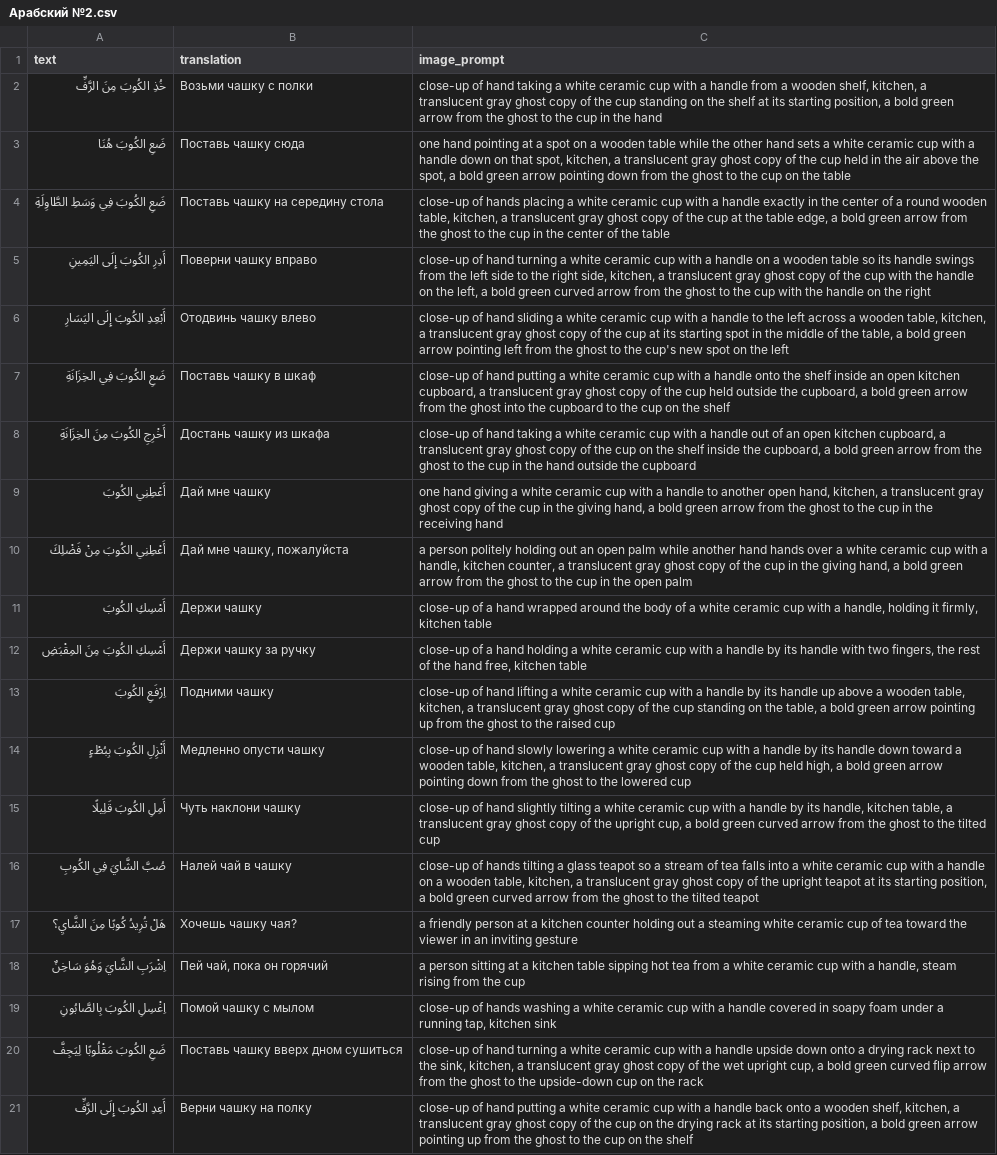
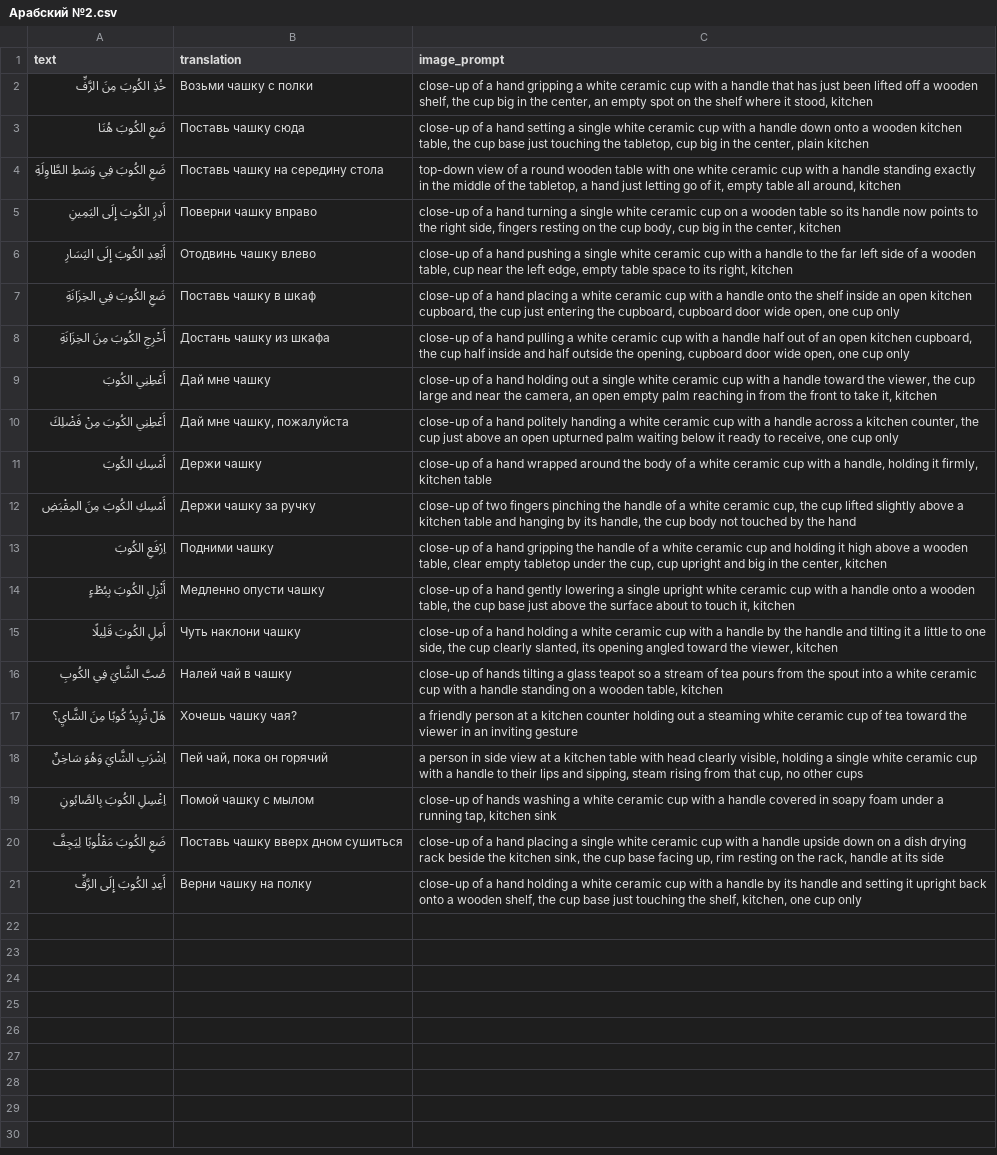
Before and after one commit to islamgadzhialiew-pixel/fc-kaggle, a CSV file: Арабский №2.csv, drawn as a sheet; the diff names each change by its address in the sheet, - before the commit and + after, or states it on an @@ line.

```diff
--- a/Арабский №2.csv
+++ b/Арабский №2.csv
-C2 (image_prompt): close-up of hand taking a white ceramic cup with a handle from a wooden shelf, kitchen, a translucent gray ghost copy of the cup standing on the shelf at its starting position, a bold green arrow from the ghost to the cup in the hand
+C2 (image_prompt): close-up of a hand gripping a white ceramic cup with a handle that has just been lifted off a wooden shelf, the cup big in the center, an empty spot on the shelf where it stood, kitchen
-C3 (image_prompt): one hand pointing at a spot on a wooden table while the other hand sets a white ceramic cup with a handle down on that spot, kitchen, a translucent gray ghost copy of the cup held in the air above the spot, a bold green arrow pointing down from the ghost to the cup on the table
+C3 (image_prompt): close-up of a hand setting a single white ceramic cup with a handle down onto a wooden kitchen table, the cup base just touching the tabletop, cup big in the center, plain kitchen
-C4 (image_prompt): close-up of hands placing a white ceramic cup with a handle exactly in the center of a round wooden table, kitchen, a translucent gray ghost copy of the cup at the table edge, a bold green arrow from the ghost to the cup in the center of the table
+C4 (image_prompt): top-down view of a round wooden table with one white ceramic cup with a handle standing exactly in the middle of the tabletop, a hand just letting go of it, empty table all around, kitchen
-C5 (image_prompt): close-up of hand turning a white ceramic cup with a handle on a wooden table so its handle swings from the left side to the right side, kitchen, a translucent gray ghost copy of the cup with the handle on the left, a bold green curved arrow from the ghost to the cup with the handle on the right
+C5 (image_prompt): close-up of a hand turning a single white ceramic cup on a wooden table so its handle now points to the right side, fingers resting on the cup body, cup big in the center, kitchen
-C6 (image_prompt): close-up of hand sliding a white ceramic cup with a handle to the left across a wooden table, kitchen, a translucent gray ghost copy of the cup at its starting spot in the middle of the table, a bold green arrow pointing left from the ghost to the cup's new spot on the left
+C6 (image_prompt): close-up of a hand pushing a single white ceramic cup with a handle to the far left side of a wooden table, cup near the left edge, empty table space to its right, kitchen
-C7 (image_prompt): close-up of hand putting a white ceramic cup with a handle onto the shelf inside an open kitchen cupboard, a translucent gray ghost copy of the cup held outside the cupboard, a bold green arrow from the ghost into the cupboard to the cup on the shelf
+C7 (image_prompt): close-up of a hand placing a white ceramic cup with a handle onto the shelf inside an open kitchen cupboard, the cup just entering the cupboard, cupboard door wide open, one cup only
-C8 (image_prompt): close-up of hand taking a white ceramic cup with a handle out of an open kitchen cupboard, a translucent gray ghost copy of the cup on the shelf inside the cupboard, a bold green arrow from the ghost to the cup in the hand outside the cupboard
+C8 (image_prompt): close-up of a hand pulling a white ceramic cup with a handle half out of an open kitchen cupboard, the cup half inside and half outside the opening, cupboard door wide open, one cup only
-C9 (image_prompt): one hand giving a white ceramic cup with a handle to another open hand, kitchen, a translucent gray ghost copy of the cup in the giving hand, a bold green arrow from the ghost to the cup in the receiving hand
+C9 (image_prompt): close-up of a hand holding out a single white ceramic cup with a handle toward the viewer, the cup large and near the camera, an open empty palm reaching in from the front to take it, kitchen
-C10 (image_prompt): a person politely holding out an open palm while another hand hands over a white ceramic cup with a handle, kitchen counter, a translucent gray ghost copy of the cup in the giving hand, a bold green arrow from the ghost to the cup in the open palm
+C10 (image_prompt): close-up of a hand politely handing a white ceramic cup with a handle across a kitchen counter, the cup just above an open upturned palm waiting below it ready to receive, one cup only
-C12 (image_prompt): close-up of a hand holding a white ceramic cup with a handle by its handle with two fingers, the rest of the hand free, kitchen table
+C12 (image_prompt): close-up of two fingers pinching the handle of a white ceramic cup, the cup lifted slightly above a kitchen table and hanging by its handle, the cup body not touched by the hand
-C13 (image_prompt): close-up of hand lifting a white ceramic cup with a handle by its handle up above a wooden table, kitchen, a translucent gray ghost copy of the cup standing on the table, a bold green arrow pointing up from the ghost to the raised cup
+C13 (image_prompt): close-up of a hand gripping the handle of a white ceramic cup and holding it high above a wooden table, clear empty tabletop under the cup, cup upright and big in the center, kitchen
-C14 (image_prompt): close-up of hand slowly lowering a white ceramic cup with a handle by its handle down toward a wooden table, kitchen, a translucent gray ghost copy of the cup held high, a bold green arrow pointing down from the ghost to the lowered cup
+C14 (image_prompt): close-up of a hand gently lowering a single upright white ceramic cup with a handle onto a wooden table, the cup base just above the surface about to touch it, kitchen
-C15 (image_prompt): close-up of hand slightly tilting a white ceramic cup with a handle by its handle, kitchen table, a translucent gray ghost copy of the upright cup, a bold green curved arrow from the ghost to the tilted cup
+C15 (image_prompt): close-up of a hand holding a white ceramic cup with a handle by the handle and tilting it a little to one side, the cup clearly slanted, its opening angled toward the viewer, kitchen
-C16 (image_prompt): …of tea falls into a white ceramic cup with a handle on a wooden table, kitchen, a translucent gray ghost copy of the upright teapot at its starting position, a bold green curved arrow from the ghost to the tilted teapot
+C16 (image_prompt): …of tea pours from the spout into a white ceramic cup with a handle standing on a wooden table, kitchen
-C18 (image_prompt): a person sitting at a kitchen table sipping hot tea from a white ceramic cup with a handle, steam rising from the cup
+C18 (image_prompt): a person in side view at a kitchen table with head clearly visible, holding a single white ceramic cup with a handle to their lips and sipping, steam rising from that cup, no other cups
-C20 (image_prompt): close-up of hand turning a white ceramic cup with a handle upside down onto a drying rack next to the sink, kitchen, a translucent gray ghost copy of the wet upright cup, a bold green curved flip arrow from the ghost to the upside-down cup on the rack
+C20 (image_prompt): close-up of a hand placing a single white ceramic cup with a handle upside down on a dish drying rack beside the kitchen sink, the cup base facing up, rim resting on the rack, handle at its side
-C21 (image_prompt): close-up of hand putting a white ceramic cup with a handle back onto a wooden shelf, kitchen, a translucent gray ghost copy of the cup on the drying rack at its starting position, a bold green arrow pointing up from the ghost to the cup on the shelf
+C21 (image_prompt): close-up of a hand holding a white ceramic cup with a handle by its handle and setting it upright back onto a wooden shelf, the cup base just touching the shelf, kitchen, one cup only
```
Also changed, not shown: Арабский №4.csv, Арабский №6.csv, 12 other files.
